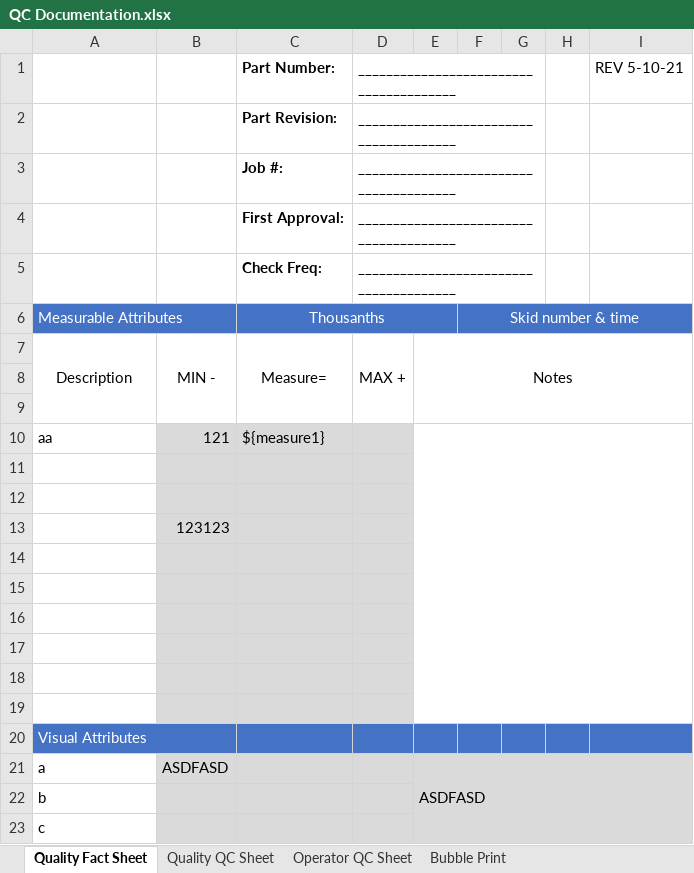
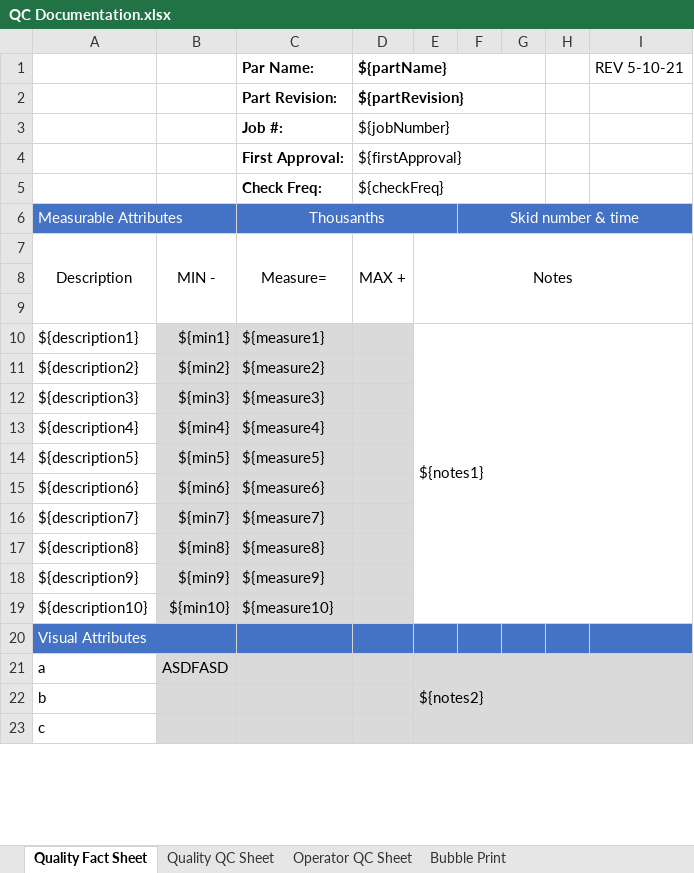
Before and after one commit to Nik-Hendricks/QCData, an Excel workbook: public/excel/PreProduction/QC Documentation.xlsx, sheet Quality Fact Sheet, drawn as a sheet; only a part is shown; values as stored, in another font and other column widths than the file's, no borders; charts and pictures not drawn; removed rows and columns are numbered as before the commit, all else as after; the diff names each change by its address in the sheet, - before the commit and + after, or states it on an @@ line.

```diff
--- a/public/excel/PreProduction/QC Documentation.xlsx (sheet Quality Fact Sheet)
+++ b/public/excel/PreProduction/QC Documentation.xlsx (sheet Quality Fact Sheet)
-row 1:  |  | Part Number: | _______________________________________ |  |  |  |  | REV 5-10-21
-row 2:  |  | Part Revision: | _______________________________________
-row 3:  |  | Job #: | _______________________________________
-row 4:  |  | First Approval: | _______________________________________
-row 5:  |  | Check Freq: | _______________________________________
+row 1:  |  | Par Name: | ${partName} |  |  |  |  | REV 5-10-21
+row 2:  |  | Part Revision: | ${partRevision}
+row 3:  |  | Job #: | ${jobNumber}
+row 4:  |  | First Approval: | ${firstApproval}
+row 5:  |  | Check Freq: | ${checkFreq}
-row 10: aa | 121 | ${measure1}
-row 10: (empty)
+row 10: ${description1} | ${min1} | ${measure1} |  | ${notes1}
+E10:I19 merged
-row 11: (empty)
+row 11: ${description2} | ${min2} | ${measure2}
-row 13:  | 123123
-row 12: (empty)
+row 12: ${description3} | ${min3} | ${measure3}
-row 13: (empty)
+row 13: ${description4} | ${min4} | ${measure4}
-row 14: (empty)
+row 14: ${description5} | ${min5} | ${measure5}
-row 15: (empty)
+row 15: ${description6} | ${min6} | ${measure6}
-row 16: (empty)
+row 16: ${description7} | ${min7} | ${measure7}
-row 17: (empty)
+row 17: ${description8} | ${min8} | ${measure8}
+row 18: ${description9} | ${min9} | ${measure9}
+row 19: ${description10} | ${min10} | ${measure10}
-E21: ASDFASD
+E21: ${notes2}
```
Also changed, not shown: 3 other files.
